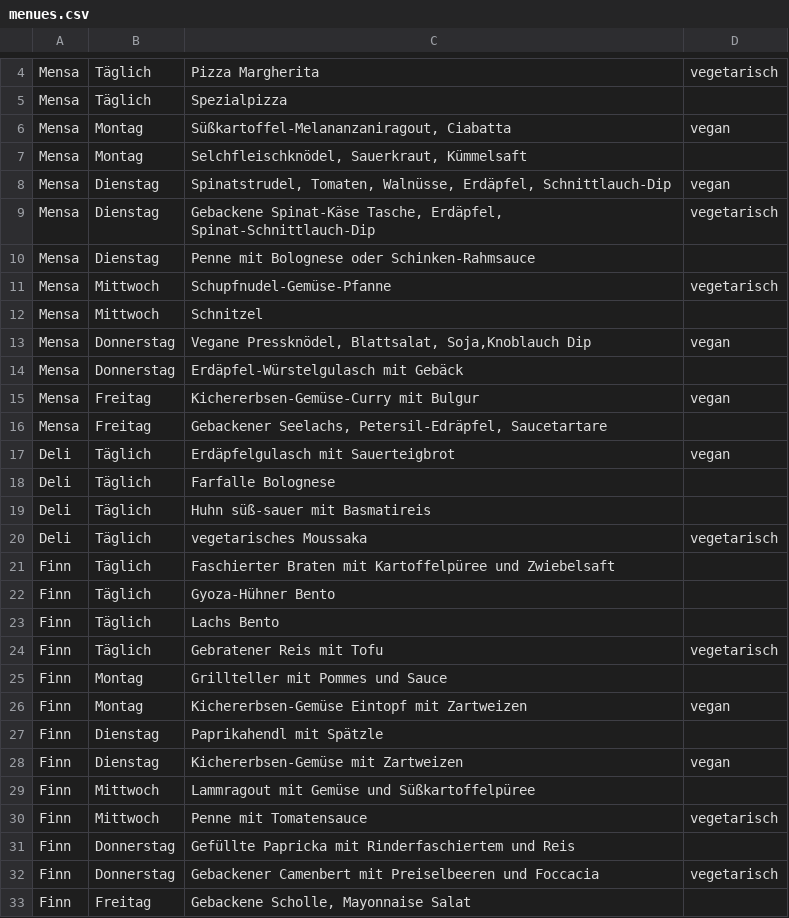
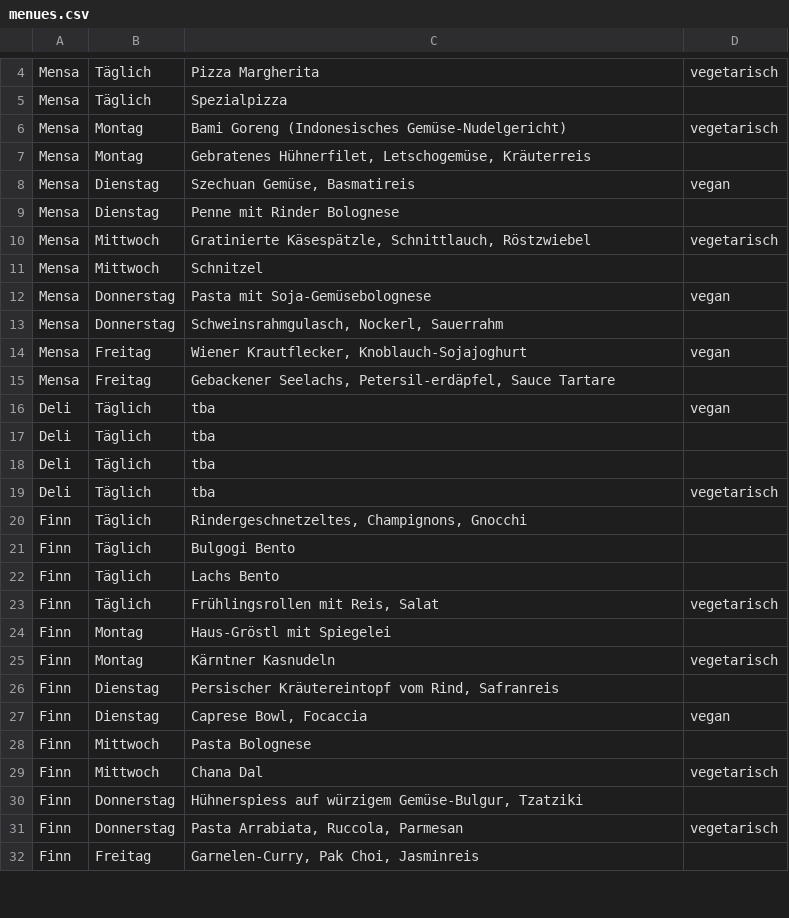
Before and after one commit to ClaraHimmelbauer/mittagsmenue_wu, a CSV file: data/menues.csv, drawn as a sheet; only a part is shown, gaps mark what is left out; the diff covers the shown part only.

Commit message:
erster part der mittagsmenüs

```diff
--- a/data/menues.csv
+++ b/data/menues.csv
@@ -5,29 +5,28 @@ Mensa;Täglich;Pizza Margherita;vegetarisch
 Mensa;Täglich;Spezialpizza;
-Mensa;Montag;Süßkartoffel-Melananzaniragout, Ciabatta;vegan
-Mensa;Montag;Selchfleischknödel, Sauerkraut, Kümmelsaft;
-Mensa;Dienstag;Spinatstrudel, Tomaten, Walnüsse, Erdäpfel, Schnittlauch-Dip;vegan
-Mensa;Dienstag;Gebackene Spinat-Käse Tasche, Erdäpfel, Spinat-Schnittlauch-Dip;vegetarisch
-Mensa;Dienstag;Penne mit Bolognese oder Schinken-Rahmsauce;
-Mensa;Mittwoch;Schupfnudel-Gemüse-Pfanne;vegetarisch
+Mensa;Montag;Bami Goreng (Indonesisches Gemüse-Nudelgericht);vegetarisch
+Mensa;Montag;Gebratenes Hühnerfilet, Letschogemüse, Kräuterreis;
+Mensa;Dienstag;Szechuan Gemüse, Basmatireis;vegan
+Mensa;Dienstag;Penne mit Rinder Bolognese;
+Mensa;Mittwoch;Gratinierte Käsespätzle, Schnittlauch, Röstzwiebel;vegetarisch
 Mensa;Mittwoch;Schnitzel;
-Mensa;Donnerstag;Vegane Pressknödel, Blattsalat, Soja,Knoblauch Dip;vegan
-Mensa;Donnerstag;Erdäpfel-Würstelgulasch mit Gebäck;
-Mensa;Freitag;Kichererbsen-Gemüse-Curry mit Bulgur;vegan
-Mensa;Freitag;Gebackener Seelachs, Petersil-Edräpfel, Saucetartare;
-Deli;Täglich;Erdäpfelgulasch mit Sauerteigbrot;vegan
-Deli;Täglich;Farfalle Bolognese;
-Deli;Täglich;Huhn süß-sauer mit Basmatireis;
-Deli;Täglich;vegetarisches Moussaka;vegetarisch
-Finn;Täglich;Faschierter Braten mit Kartoffelpüree und Zwiebelsaft;
-Finn;Täglich;Gyoza-Hühner Bento;
+Mensa;Donnerstag;Pasta mit Soja-Gemüsebolognese;vegan
+Mensa;Donnerstag;Schweinsrahmgulasch, Nockerl, Sauerrahm;
+Mensa;Freitag;Wiener Krautflecker, Knoblauch-Sojajoghurt;vegan
+Mensa;Freitag;Gebackener Seelachs, Petersil-erdäpfel, Sauce Tartare;
+Deli;Täglich;tba;vegan
+Deli;Täglich;tba;
+Deli;Täglich;tba;
+Deli;Täglich;tba;vegetarisch
+Finn;Täglich;Rindergeschnetzeltes, Champignons, Gnocchi;
+Finn;Täglich;Bulgogi Bento;
 Finn;Täglich;Lachs Bento;
-Finn;Täglich;Gebratener Reis mit Tofu;vegetarisch
-Finn;Montag;Grillteller mit Pommes und Sauce;
-Finn;Montag;Kichererbsen-Gemüse Eintopf mit Zartweizen;vegan
-Finn;Dienstag;Paprikahendl mit Spätzle;
-Finn;Dienstag;Kichererbsen-Gemüse mit Zartweizen;vegan
-Finn;Mittwoch;Lammragout mit Gemüse und Süßkartoffelpüree;
-Finn;Mittwoch;Penne mit Tomatensauce;vegetarisch
-Finn;Donnerstag;Gefüllte Papricka mit Rinderfaschiertem und Reis;
-Finn;Donnerstag;Gebackener Camenbert mit Preiselbeeren und Foccacia;vegetarisch
-Finn;Freitag;Gebackene Scholle, Mayonnaise Salat;
+Finn;Täglich;Frühlingsrollen mit Reis, Salat;vegetarisch
+Finn;Montag;Haus-Gröstl mit Spiegelei;
+Finn;Montag;Kärntner Kasnudeln;vegetarisch
+Finn;Dienstag;Persischer Kräutereintopf vom Rind, Safranreis;
+Finn;Dienstag;Caprese Bowl, Focaccia;vegan
+Finn;Mittwoch;Pasta Bolognese;
+Finn;Mittwoch;Chana Dal;vegetarisch
+Finn;Donnerstag;Hühnerspiess auf würzigem Gemüse-Bulgur, Tzatziki;
+Finn;Donnerstag;Pasta Arrabiata, Ruccola, Parmesan;vegetarisch
+Finn;Freitag;Garnelen-Curry, Pak Choi, Jasminreis;
```
Also changed, not shown: 46 edited cells elsewhere in this file.
